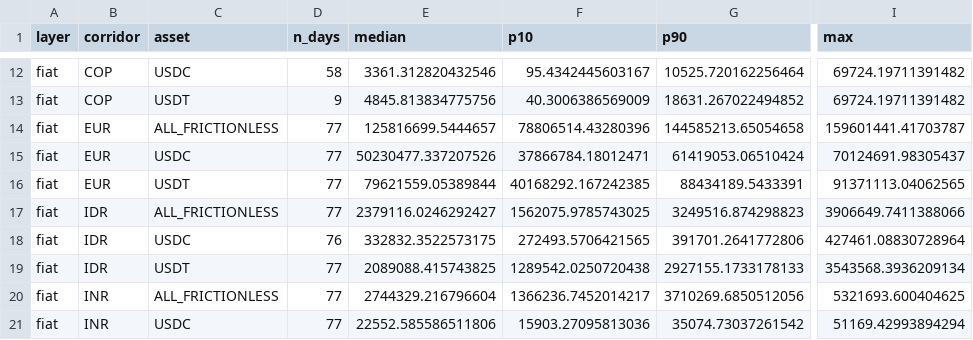
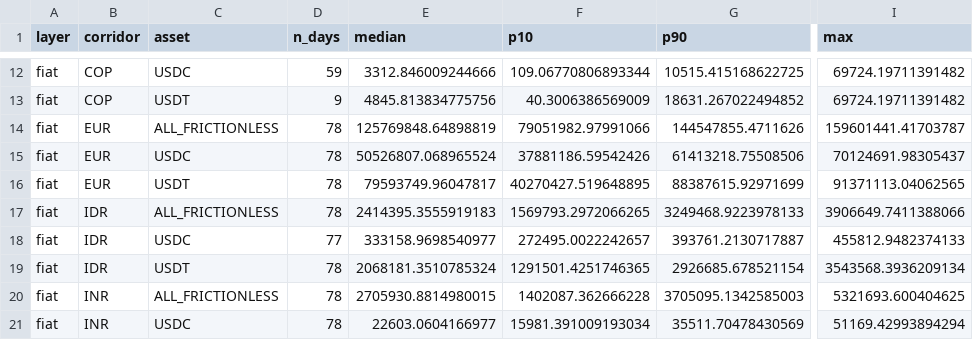
Before and after one commit to weiyeecon/stablecoin-depth-panel, a CSV file: panel/summary_depth_2pct.csv, drawn as a sheet; only a part is shown, gaps mark what is left out; the diff covers the shown part only; the diff names each change by its address in the sheet, - before the commit and + after, or states it on an @@ line.

```diff
--- a/panel/summary_depth_2pct.csv
+++ b/panel/summary_depth_2pct.csv
-D12 (n_days): 58
+D12 (n_days): 59
-E12 (median): 3361.312820432546
+E12 (median): 3312.846009244666
-F12 (p10): 95.4342445603167
+F12 (p10): 109.06770806893344
-G12 (p90): 10525.720162256464
+G12 (p90): 10515.415168622725
-D14:D17 (n_days): 77
+D14:D17 (n_days): 78
-E14 (median): 125816699.5444657
+E14 (median): 125769848.64898819
-F14 (p10): 78806514.43280396
+F14 (p10): 79051982.97991066
-G14 (p90): 144585213.65054658
+G14 (p90): 144547855.4711626
-E15 (median): 50230477.337207526
+E15 (median): 50526807.068965524
-F15 (p10): 37866784.18012471
+F15 (p10): 37881186.59542426
-G15 (p90): 61419053.06510424
+G15 (p90): 61413218.75508506
-E16 (median): 79621559.05389844
+E16 (median): 79593749.96047817
-F16 (p10): 40168292.167242385
+F16 (p10): 40270427.519648895
-G16 (p90): 88434189.5433391
+G16 (p90): 88387615.92971699
-E17 (median): 2379116.0246292427
+E17 (median): 2414395.3555919183
-F17 (p10): 1562075.9785743025
+F17 (p10): 1569793.2972066265
-G17 (p90): 3249516.874298823
+G17 (p90): 3249468.9223978133
-D18 (n_days): 76
+D18 (n_days): 77
-E18 (median): 332832.3522573175
+E18 (median): 333158.9698540977
-F18 (p10): 272493.5706421565
+F18 (p10): 272495.0022242657
-G18 (p90): 391701.2641772806
+G18 (p90): 393761.2130717887
-I18 (max): 427461.08830728964
+I18 (max): 455812.9482374133
-D19:D21 (n_days): 77
+D19:D21 (n_days): 78
-E19 (median): 2089088.415743825
+E19 (median): 2068181.3510785324
-F19 (p10): 1289542.0250720438
+F19 (p10): 1291501.4251746365
-G19 (p90): 2927155.1733178133
+G19 (p90): 2926685.678521154
-E20 (median): 2744329.216796604
+E20 (median): 2705930.8814980015
-F20 (p10): 1366236.7452014217
+F20 (p10): 1402087.362666228
-G20 (p90): 3710269.6850512056
+G20 (p90): 3705095.1342585003
-E21 (median): 22552.585586511806
+E21 (median): 22603.0604166977
-F21 (p10): 15903.27095813036
+F21 (p10): 15981.391009193034
-G21 (p90): 35074.73037261542
+G21 (p90): 35511.70478430569
```
Also changed, not shown: 156 edited cells elsewhere in this file, 7 other files.
